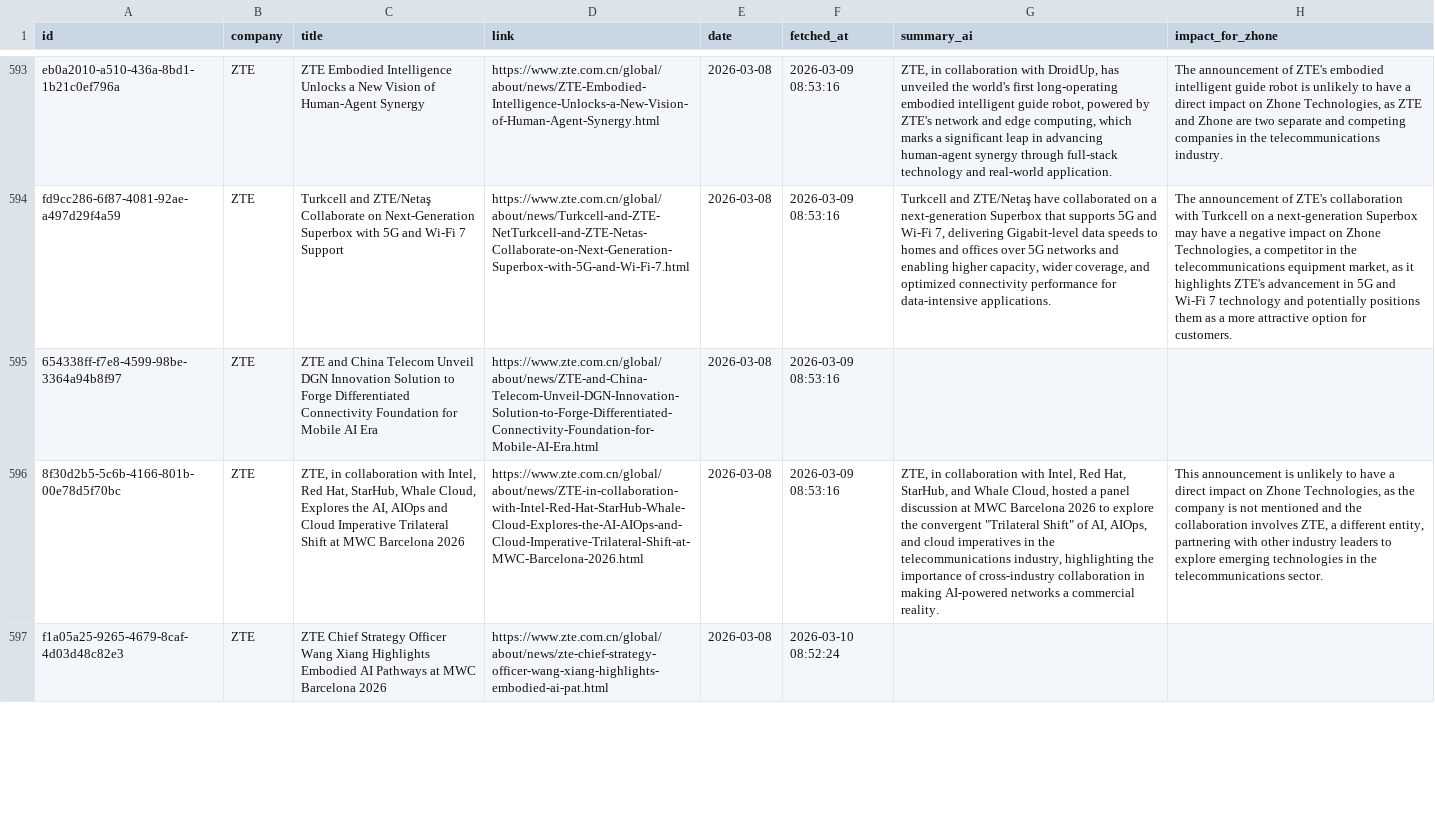
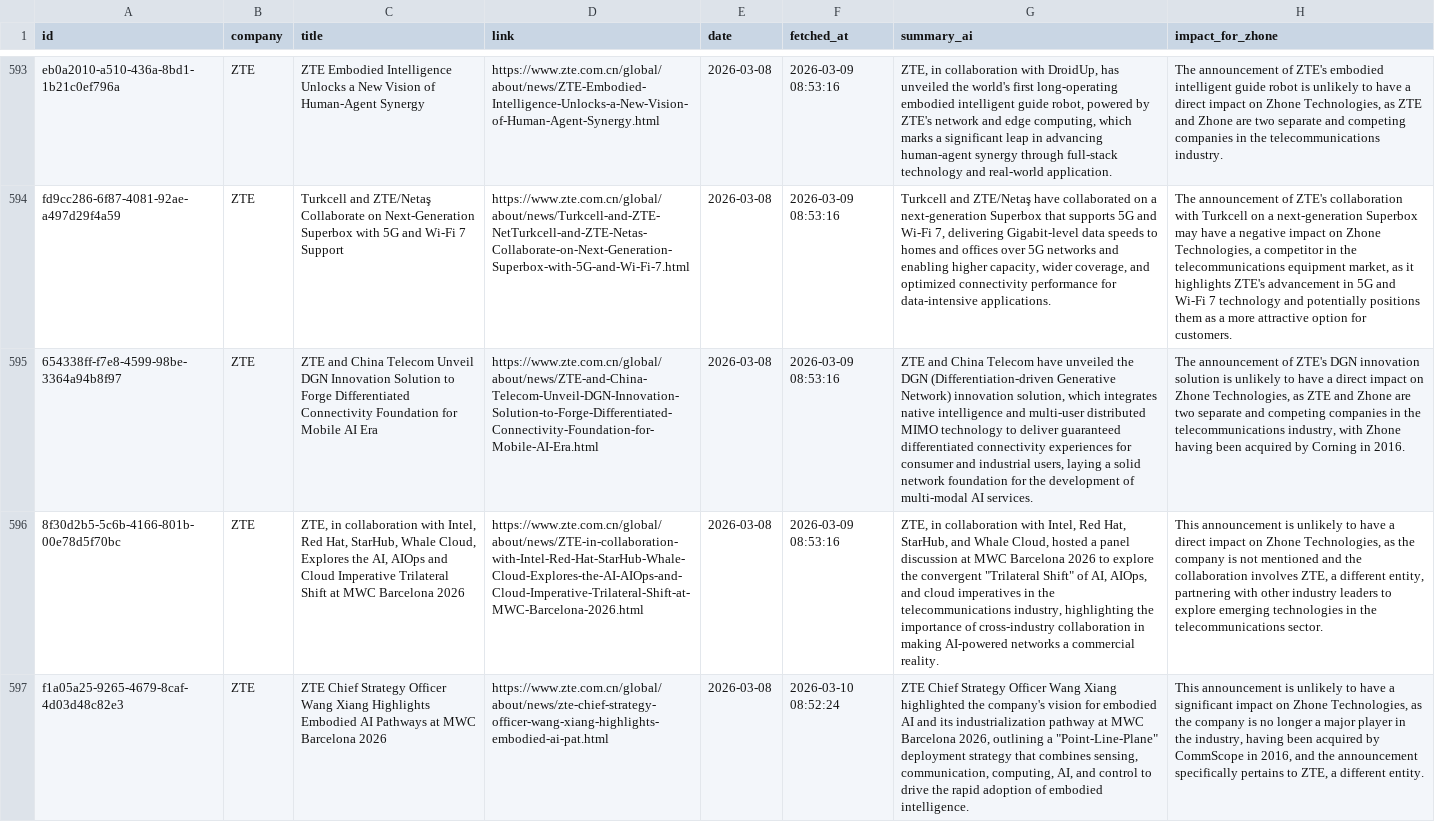
Before and after one commit to flabelle999/presswatch-app, a CSV file: press_releases_master.csv, drawn as a sheet; only a part is shown, gaps mark what is left out; the diff covers the shown part only; the diff names each change by its address in the sheet, - before the commit and + after, or states it on an @@ line.

```diff
--- a/press_releases_master.csv
+++ b/press_releases_master.csv
-G595 (summary_ai): (empty)
+G595 (summary_ai): ZTE and China Telecom have unveiled the DGN (Differentiation-driven Generative Network) innovation solution, which integrates native intelligence and multi-user distributed MIMO technology to deliver guaranteed differentiated connectivity experiences for consumer and industrial users, laying a solid network foundation for the development of multi-modal AI services.
-H595 (impact_for_zhone): (empty)
+H595 (impact_for_zhone): The announcement of ZTE's DGN innovation solution is unlikely to have a direct impact on Zhone Technologies, as ZTE and Zhone are two separate and competing companies in the telecommunications industry, with Zhone having been acquired by Corning in 2016.
-G597 (summary_ai): (empty)
+G597 (summary_ai): ZTE Chief Strategy Officer Wang Xiang highlighted the company's vision for embodied AI and its industrialization pathway at MWC Barcelona 2026, outlining a "Point-Line-Plane" deployment strategy that combines sensing, communication, computing, AI, and control to drive the rapid adoption of embodied intelligence.
-H597 (impact_for_zhone): (empty)
+H597 (impact_for_zhone): This announcement is unlikely to have a significant impact on Zhone Technologies, as the company is no longer a major player in the industry, having been acquired by CommScope in 2016, and the announcement specifically pertains to ZTE, a different entity.
```
Also changed, not shown: 1 added row and 6 edited cells elsewhere in this file.
